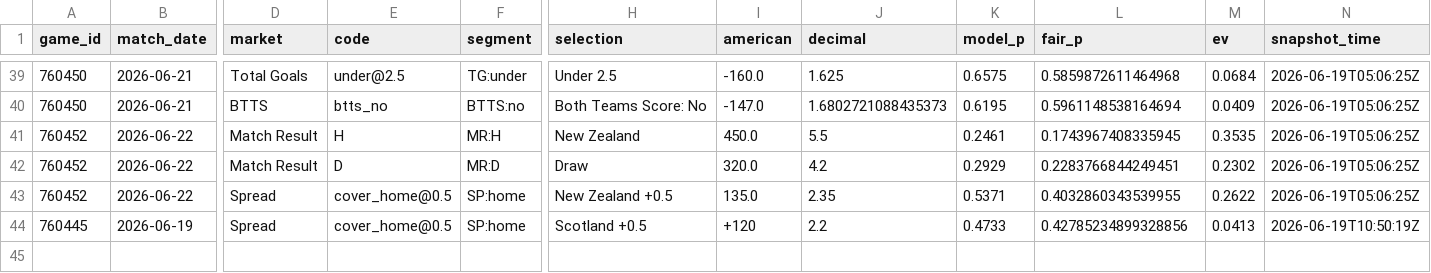
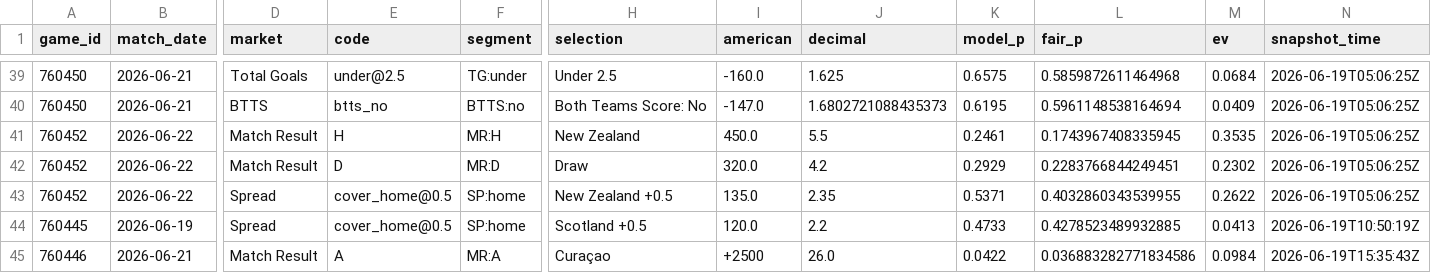
Before and after one commit to mgwinnier/soccer-model, a CSV file: reports/clv_open.csv, drawn as a sheet; only a part is shown, gaps mark what is left out; rows hold the shown columns only; the diff names each change by its address in the sheet, - before the commit and + after, or states it on an @@ line.

```diff
--- a/reports/clv_open.csv
+++ b/reports/clv_open.csv
-I44 (american): +120
+I44 (american): 120.0
-L44 (fair_p): 0.42785234899328856
+L44 (fair_p): 0.4278523489932885
+row 45: 760446 | 2026-06-21 | Match Result | A | MR:A | Curaçao | +2500 | 26.0 | 0.0422 | 0.036883282771834586 | 0.0984 | 2026-06-19T15:35:43Z
```
